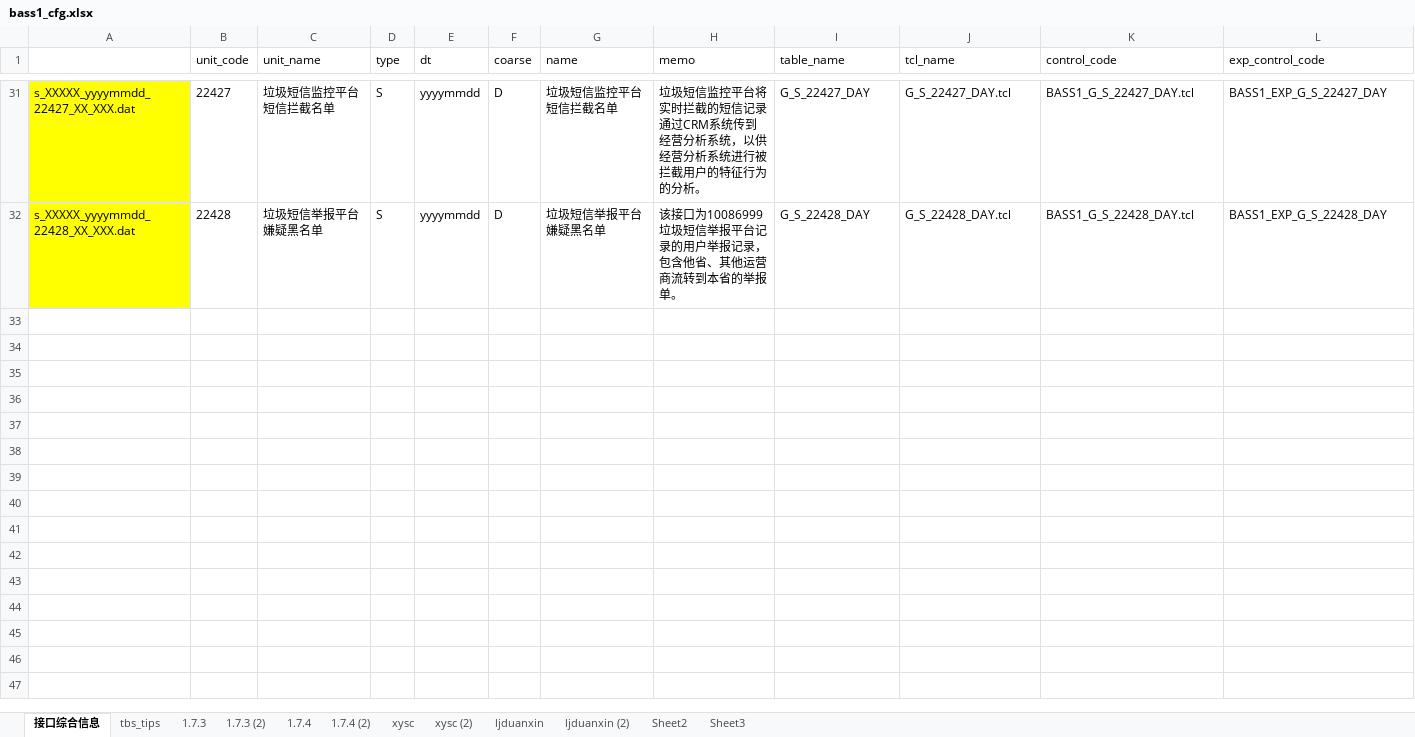
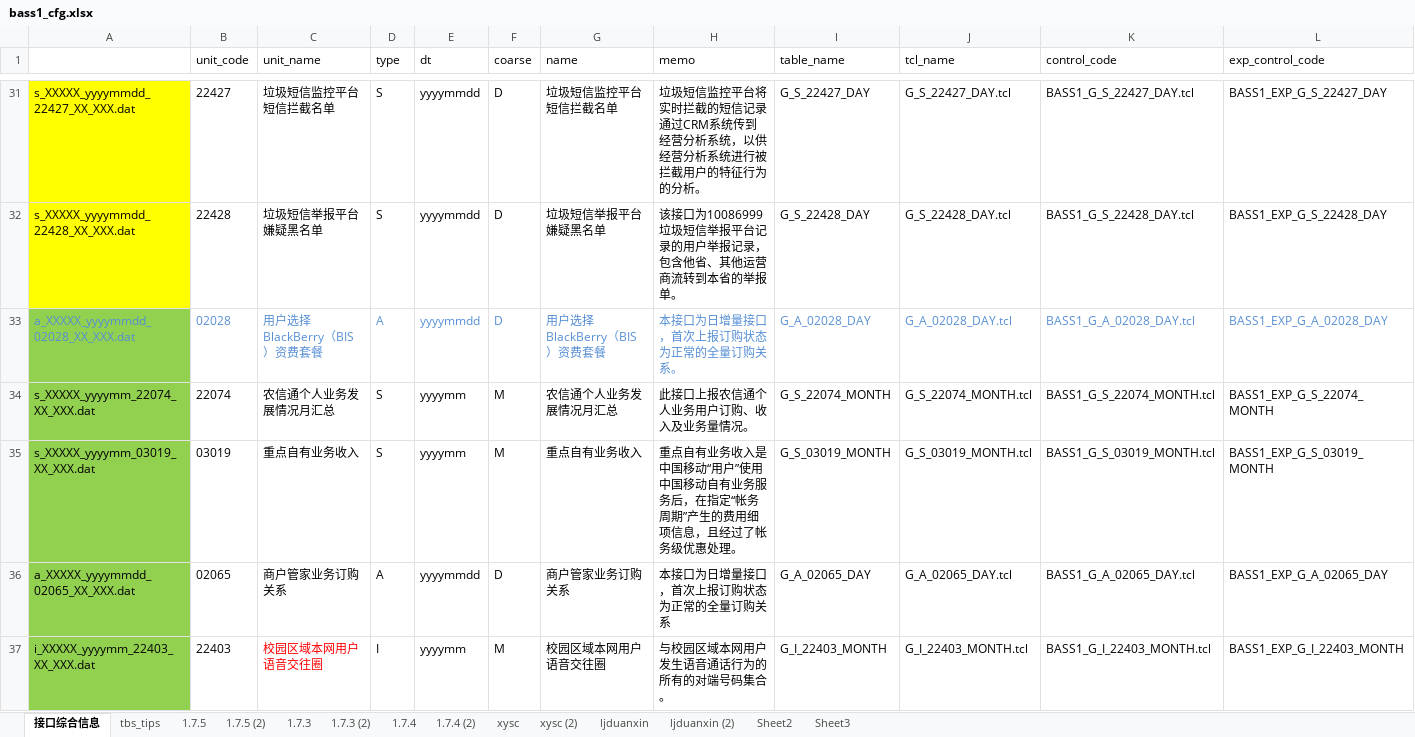
Before and after one commit to willpoon/wcwp, an Excel workbook: wcwp/biz/bass1_cfg.xlsx, sheet 接口综合信息, drawn as a sheet; only a part is shown, gaps mark what is left out; values as stored, in another font and other column widths than the file's, no borders; rows hold the shown columns only; the diff covers the shown part only; the diff names each change by its address in the sheet, - before the commit and + after, or states it on an @@ line.

```diff
--- a/wcwp/biz/bass1_cfg.xlsx (sheet 接口综合信息)
+++ b/wcwp/biz/bass1_cfg.xlsx (sheet 接口综合信息)
+sheet tab: 1.7.5
+sheet tab: 1.7.5 (2)
+row 33: a_XXXXX_yyyymmdd_02028_XX_XXX.dat | 02028 | 用户选择BlackBerry（BIS）资费套餐 | A | yyyymmdd | D | 用户选择BlackBerry（BIS）资费套餐 | 本接口为日增量接口，首次上报订购状态为正常的全量订购关系。 | G_A_02028_DAY | G_A_02028_DAY.tcl | BASS1_G_A_02028_DAY.tcl | BASS1_EXP_G_A_02028_DAY
+row 34: s_XXXXX_yyyymm_22074_XX_XXX.dat | 22074 | 农信通个人业务发展情况月汇总 | S | yyyymm | M | 农信通个人业务发展情况月汇总 | 此接口上报农信通个人业务用户订购、收入及业务量情况。 | G_S_22074_MONTH | G_S_22074_MONTH.tcl | BASS1_G_S_22074_MONTH.tcl | BASS1_EXP_G_S_22074_MONTH
+row 35: s_XXXXX_yyyymm_03019_XX_XXX.dat | 03019 | 重点自有业务收入 | S | yyyymm | M | 重点自有业务收入 | 重点自有业务收入是中国移动“用户”使用中国移动自有业务服务后，在指定“帐务周期”产生的费用细项信息，且经过了帐务级优惠处理。 | G_S_03019_MONTH | G_S_03019_MONTH.tcl | BASS1_G_S_03019_MONTH.tcl | BASS1_EXP_G_S_03019_MONTH
+row 36: a_XXXXX_yyyymmdd_02065_XX_XXX.dat | 02065 | 商户管家业务订购关系 | A | yyyymmdd | D | 商户管家业务订购关系 | 本接口为日增量接口，首次上报订购状态为正常的全量订购关系 | G_A_02065_DAY | G_A_02065_DAY.tcl | BASS1_G_A_02065_DAY.tcl | BASS1_EXP_G_A_02065_DAY
+row 37: i_XXXXX_yyyymm_22403_XX_XXX.dat | 22403 | 校园区域本网用户语音交往圈 | I | yyyymm | M | 校园区域本网用户语音交往圈 | 与校园区域本网用户发生语音通话行为的所有的对端号码集合。 | G_I_22403_MONTH | G_I_22403_MONTH.tcl | BASS1_G_I_22403_MONTH.tcl | BASS1_EXP_G_I_22403_MONTH
```
Also changed, not shown: 12 added rows elsewhere in this sheet, 13 other files.
